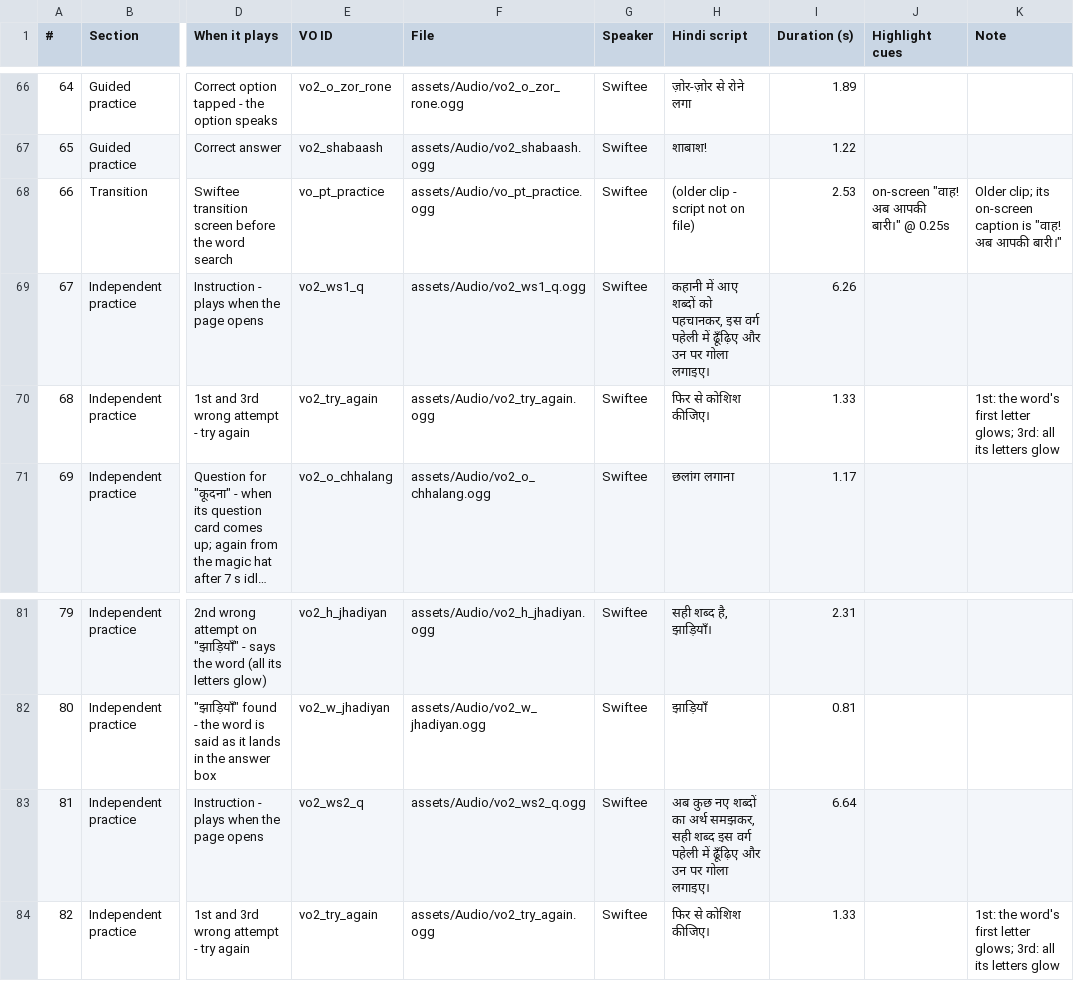
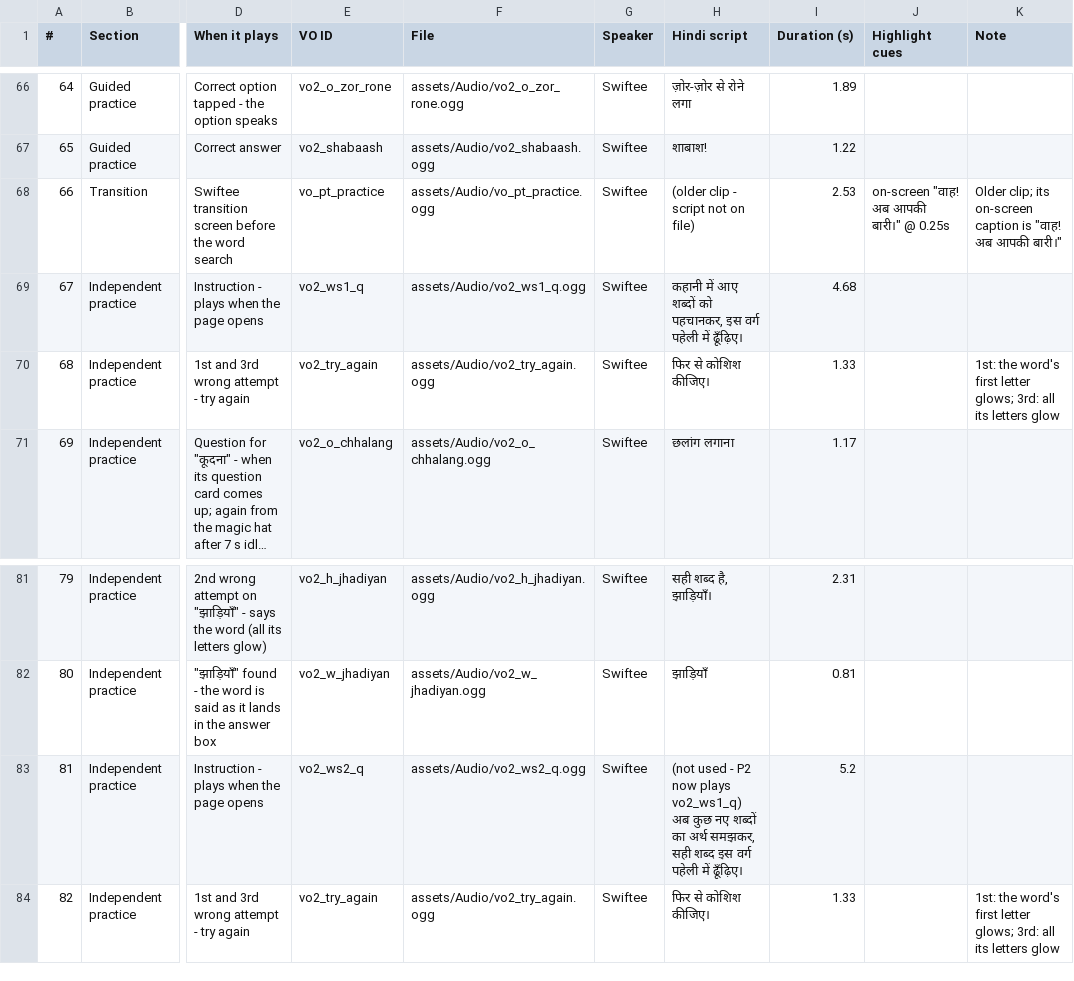
Before and after one commit to ys330573-boop/HINDI-DEAR-STOTRY, a CSV file: VO_MANIFEST.csv, drawn as a sheet; only a part is shown, gaps mark what is left out; long unchanged cells end in …; the diff names each change by its address in the sheet, - before the commit and + after, or states it on an @@ line.

```diff
--- a/VO_MANIFEST.csv
+++ b/VO_MANIFEST.csv
-H69 (Hindi script): …पहेली में ढूँढ़िए और उन पर गोला लगाइए।
+H69 (Hindi script): …पहेली में ढूँढ़िए।
-I69 (Duration (s)): 6.26
+I69 (Duration (s)): 4.68
-H83 (Hindi script): अब कुछ नए शब्दों का अर्थ समझकर, सही शब्द इस वर्ग पहेली में ढूँढ़िए और उन पर गोला लगाइए।
+H83 (Hindi script): (not used - P2 now plays vo2_ws1_q) अब कुछ नए शब्दों का अर्थ समझकर, सही शब्द इस वर्ग पहेली में ढूँढ़िए।
-I83 (Duration (s)): 6.64
+I83 (Duration (s)): 5.2
```
Also changed, not shown: 6 other files.
